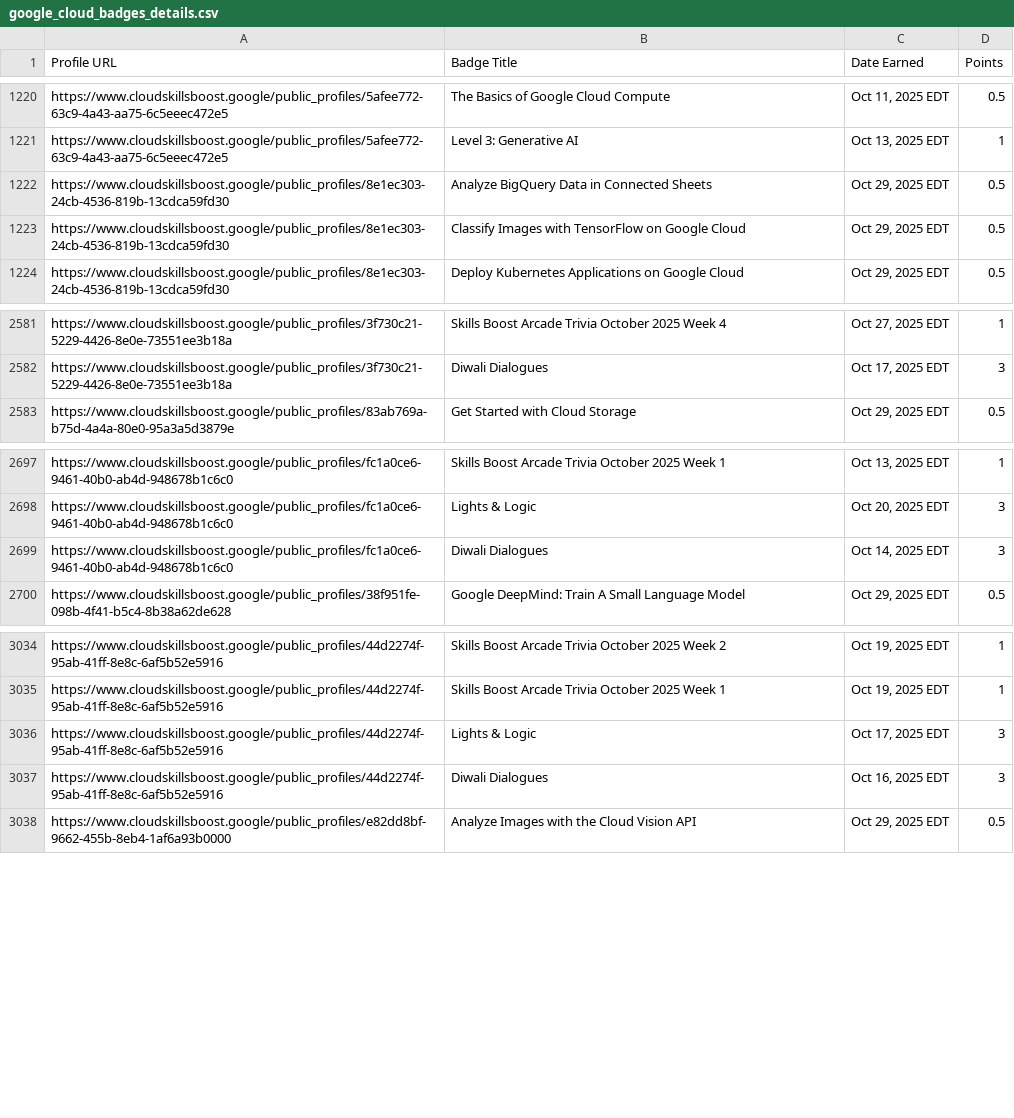
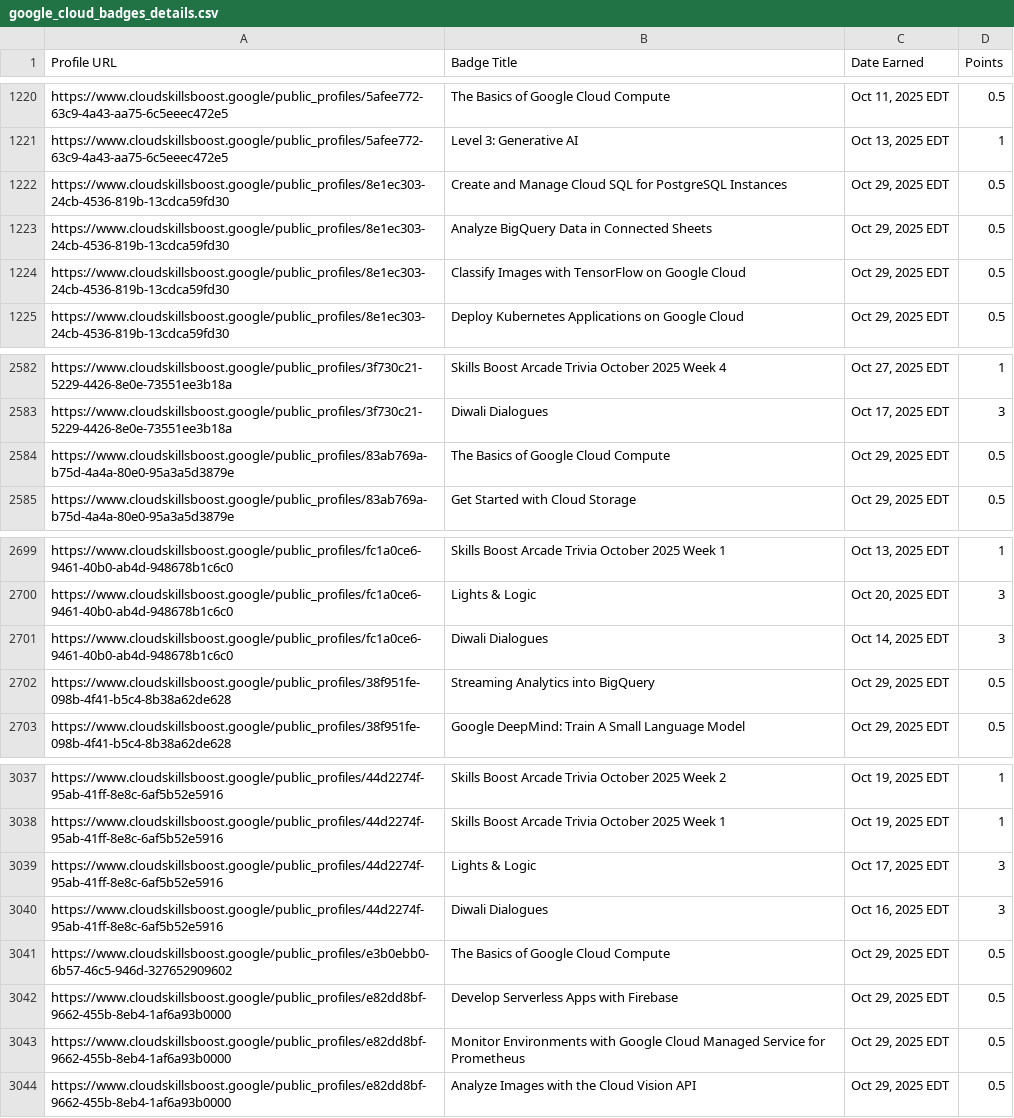
Before and after one commit to mohitsharmas97/leaderboard_gdg, a CSV file: google_cloud_badges_details.csv, drawn as a sheet; only a part is shown, gaps mark what is left out.

```diff
--- a/google_cloud_badges_details.csv
+++ b/google_cloud_badges_details.csv
@@ -1221,2 +1221,3 @@ https://www.cloudskillsboost.google/public_profiles/5afee772-63c9-4a43-aa75-6c5e
 https://www.cloudskillsboost.google/public_profiles/5afee772-63c9-4a43-aa75-6c5eeec472e5,Level 3: Generative AI,"Oct 13, 2025 EDT",1
+https://www.cloudskillsboost.google/public_profiles/8e1ec303-24cb-4536-819b-13cdca59fd30,Create and Manage Cloud SQL for PostgreSQL Instances,"Oct 29, 2025 EDT",0.5
 https://www.cloudskillsboost.google/public_profiles/8e1ec303-24cb-4536-819b-13cdca59fd30,Analyze BigQuery Data in Connected Sheets,"Oct 29, 2025 EDT",0.5
@@ -2582,2 +2583,3 @@ https://www.cloudskillsboost.google/public_profiles/3f730c21-5229-4426-8e0e-7355
 https://www.cloudskillsboost.google/public_profiles/3f730c21-5229-4426-8e0e-73551ee3b18a,Diwali Dialogues,"Oct 17, 2025 EDT",3
+https://www.cloudskillsboost.google/public_profiles/83ab769a-b75d-4a4a-80e0-95a3a5d3879e,The Basics of Google Cloud Compute,"Oct 29, 2025 EDT",0.5
 https://www.cloudskillsboost.google/public_profiles/83ab769a-b75d-4a4a-80e0-95a3a5d3879e,Get Started with Cloud Storage,"Oct 29, 2025 EDT",0.5
@@ -2699,2 +2701,3 @@ https://www.cloudskillsboost.google/public_profiles/fc1a0ce6-9461-40b0-ab4d-9486
 https://www.cloudskillsboost.google/public_profiles/fc1a0ce6-9461-40b0-ab4d-948678b1c6c0,Diwali Dialogues,"Oct 14, 2025 EDT",3
+https://www.cloudskillsboost.google/public_profiles/38f951fe-098b-4f41-b5c4-8b38a62de628,Streaming Analytics into BigQuery,"Oct 29, 2025 EDT",0.5
 https://www.cloudskillsboost.google/public_profiles/38f951fe-098b-4f41-b5c4-8b38a62de628,Google DeepMind: Train A Small Language Model,"Oct 29, 2025 EDT",0.5
@@ -3037,2 +3040,5 @@ https://www.cloudskillsboost.google/public_profiles/44d2274f-95ab-41ff-8e8c-6af5
 https://www.cloudskillsboost.google/public_profiles/44d2274f-95ab-41ff-8e8c-6af5b52e5916,Diwali Dialogues,"Oct 16, 2025 EDT",3
+https://www.cloudskillsboost.google/public_profiles/e3b0ebb0-6b57-46c5-946d-327652909602,The Basics of Google Cloud Compute,"Oct 29, 2025 EDT",0.5
+https://www.cloudskillsboost.google/public_profiles/e82dd8bf-9662-455b-8eb4-1af6a93b0000,Develop Serverless Apps with Firebase,"Oct 29, 2025 EDT",0.5
+https://www.cloudskillsboost.google/public_profiles/e82dd8bf-9662-455b-8eb4-1af6a93b0000,Monitor Environments with Google Cloud Managed Service for Prometheus,"Oct 29, 2025 EDT",0.5
 https://www.cloudskillsboost.google/public_profiles/e82dd8bf-9662-455b-8eb4-1af6a93b0000,Analyze Images with the Cloud Vision API,"Oct 29, 2025 EDT",0.5
```
Also changed, not shown: progress_data.csv.
